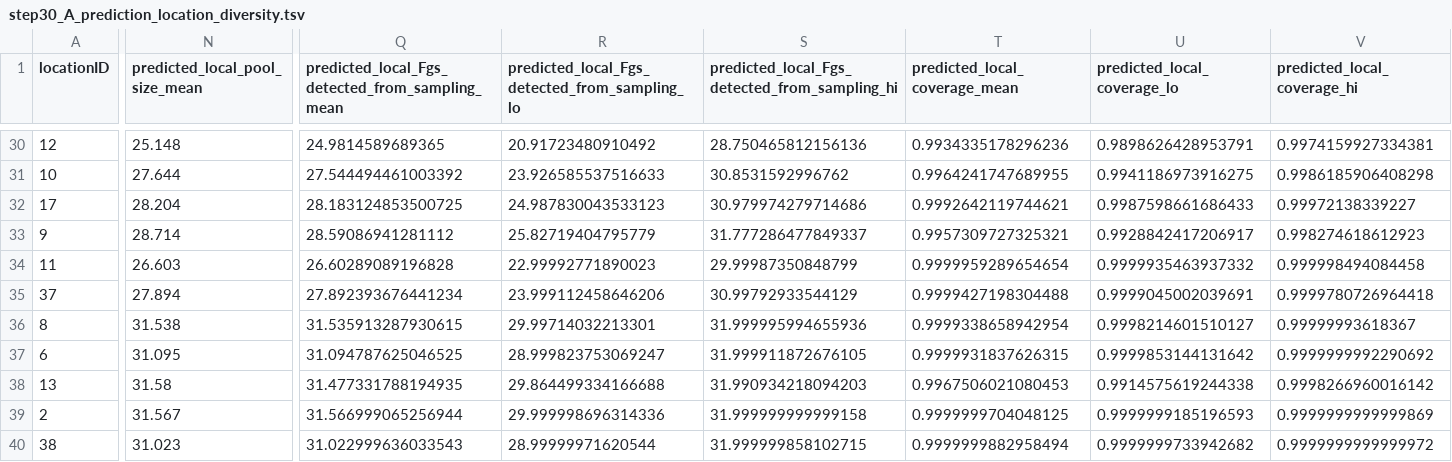
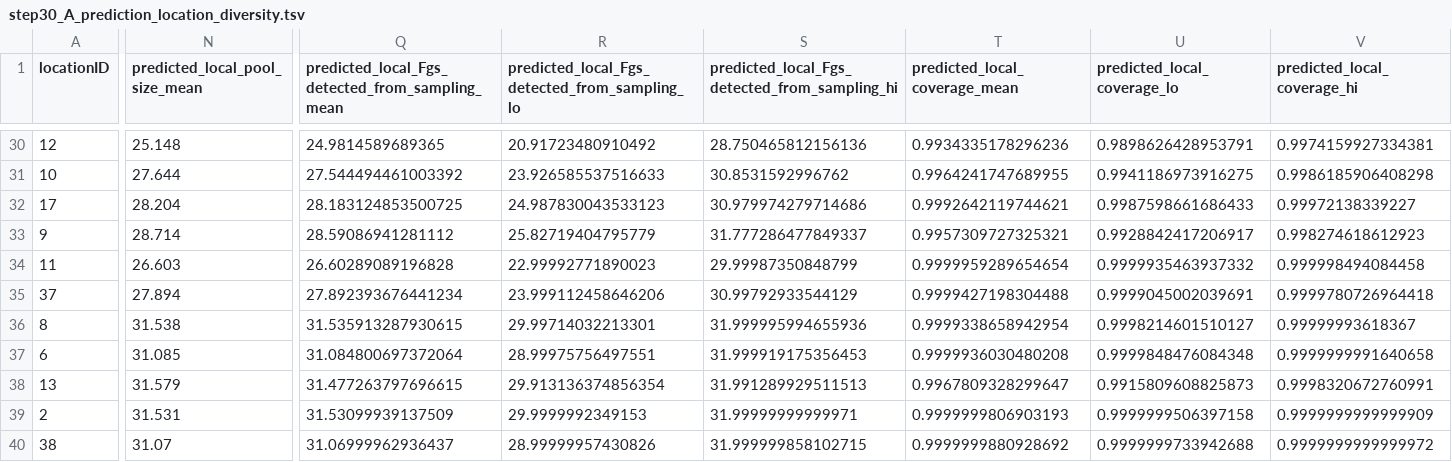
Before and after one commit to svenbuerki/SRK_bioinformatics, a TSV file: tables/Phase5/step30_A_prediction_location_diversity.tsv, drawn as a sheet; only a part is shown, gaps mark what is left out; the diff covers the shown part only; the diff names each change by its address in the sheet, - before the commit and + after, or states it on an @@ line.

```diff
--- a/tables/Phase5/step30_A_prediction_location_diversity.tsv
+++ b/tables/Phase5/step30_A_prediction_location_diversity.tsv
-N37 (predicted_local_pool_size_mean): 31.095
+N37 (predicted_local_pool_size_mean): 31.085
-Q37: 31.094787625046525
+Q37: 31.084800697372064
-R37: 28.999823753069247
+R37: 28.99975756497551
-S37: 31.999911872676105
+S37: 31.999919175356453
-T37 (predicted_local_coverage_mean): 0.9999931837626315
+T37 (predicted_local_coverage_mean): 0.9999936030480208
-U37 (predicted_local_coverage_lo): 0.9999853144131642
+U37 (predicted_local_coverage_lo): 0.9999848476084348
-V37 (predicted_local_coverage_hi): 0.9999999992290692
+V37 (predicted_local_coverage_hi): 0.9999999991640658
-N38 (predicted_local_pool_size_mean): 31.58
+N38 (predicted_local_pool_size_mean): 31.579
-Q38: 31.477331788194935
+Q38: 31.477263797696615
-R38: 29.864499334166688
+R38: 29.913136374856354
-S38: 31.990934218094203
+S38: 31.991289929511513
-T38 (predicted_local_coverage_mean): 0.9967506021080453
+T38 (predicted_local_coverage_mean): 0.9967809328299647
-U38 (predicted_local_coverage_lo): 0.9914575619244338
+U38 (predicted_local_coverage_lo): 0.9915809608825873
-V38 (predicted_local_coverage_hi): 0.9998266960016142
+V38 (predicted_local_coverage_hi): 0.9998320672760991
-N39 (predicted_local_pool_size_mean): 31.567
+N39 (predicted_local_pool_size_mean): 31.531
-Q39: 31.566999065256944
+Q39: 31.53099939137509
-R39: 29.999998696314336
+R39: 29.9999992349153
-S39: 31.999999999999158
+S39: 31.99999999999971
-T39 (predicted_local_coverage_mean): 0.9999999704048125
+T39 (predicted_local_coverage_mean): 0.9999999806903193
-U39 (predicted_local_coverage_lo): 0.9999999185196593
+U39 (predicted_local_coverage_lo): 0.9999999506397158
-V39 (predicted_local_coverage_hi): 0.9999999999999869
+V39 (predicted_local_coverage_hi): 0.9999999999999909
-N40 (predicted_local_pool_size_mean): 31.023
+N40 (predicted_local_pool_size_mean): 31.07
-Q40: 31.022999636033543
+Q40: 31.06999962936437
-R40: 28.99999971620544
+R40: 28.99999957430826
-T40 (predicted_local_coverage_mean): 0.9999999882958494
+T40 (predicted_local_coverage_mean): 0.9999999880928692
-U40 (predicted_local_coverage_lo): 0.9999999733942682
+U40 (predicted_local_coverage_lo): 0.9999999733942688
```
Also changed, not shown: 2 edited cells elsewhere in this file, tables/Phase5/step29c_sampling_comparison_per_location.tsv, tables/Phase5/step30_A_prediction_location_pcompat.tsv, 13 other files.
